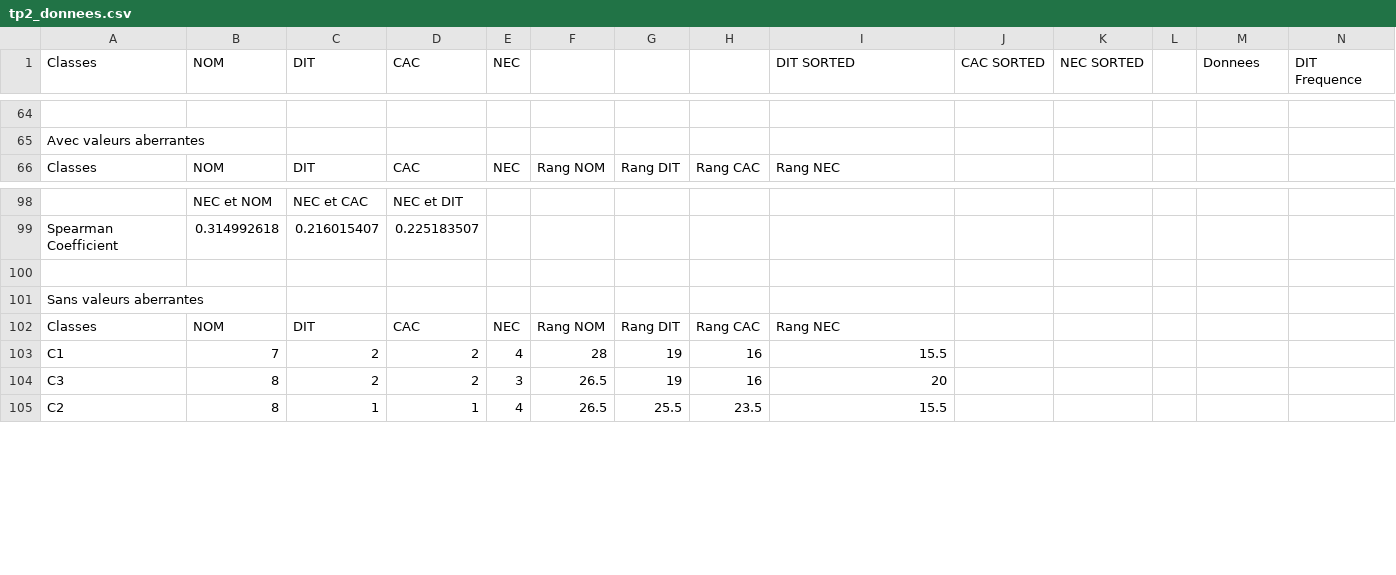
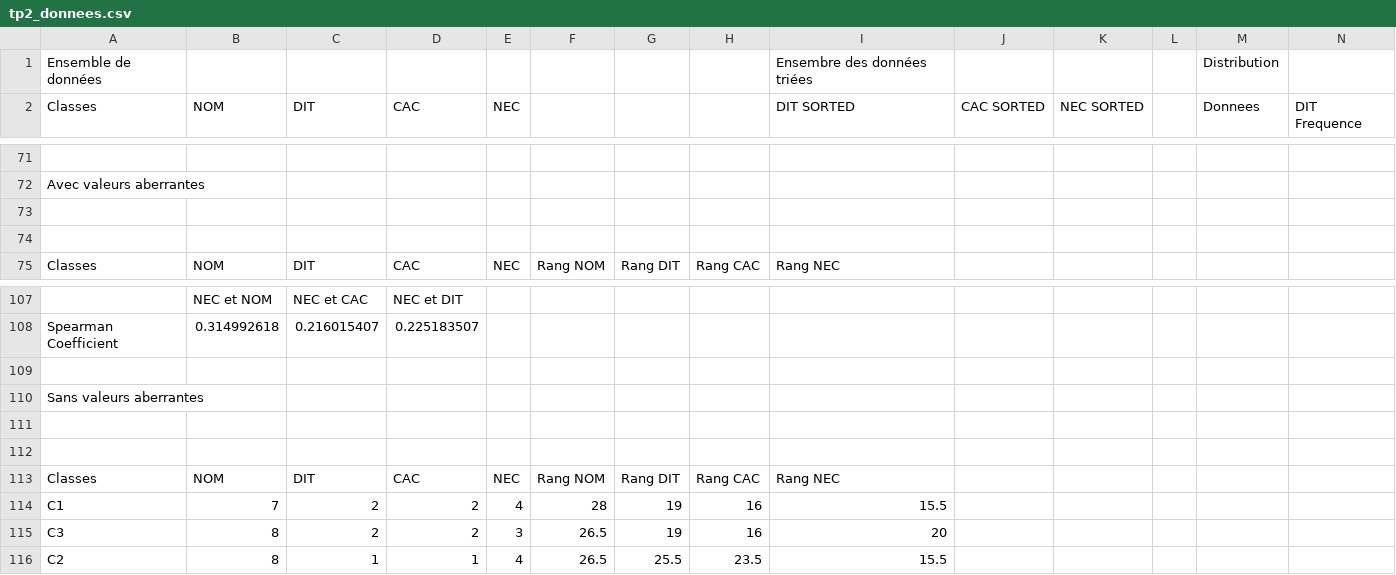
Before and after one commit to laurencefortin/ift3913-tp2, a CSV file: tp2_donnees.csv, drawn as a sheet; only a part is shown, gaps mark what is left out; rows hold the shown columns only; the diff covers the shown part only; the diff names each change by its address in the sheet, - before the commit and + after, or states it on an @@ line.

```diff
--- a/tp2_donnees.csv
+++ b/tp2_donnees.csv
+row 1: Ensemble de données |  |  |  |  |  |  |  | Ensembre des données triées |  |  |  | Distribution
+row 73: (empty)
+row 74: (empty)
+row 111: (empty)
+row 112: (empty)
```
Also changed, not shown: 6 added rows, 3 removed rows and 6 edited cells elsewhere in this file, 1 other file.
